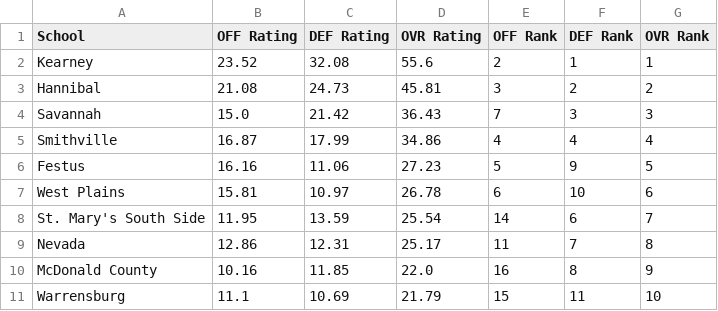
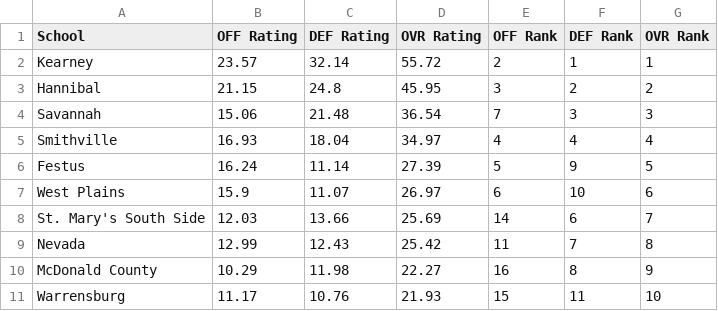
Before and after one commit to AllMOSports/football-ratings-2025, a CSV file: football_rankings_2025_class4.csv, drawn as a sheet; only a part is shown; the diff covers the shown part only.

```diff
--- a/football_rankings_2025_class4.csv
+++ b/football_rankings_2025_class4.csv
@@ -1,11 +1,11 @@
 School,OFF Rating,DEF Rating,OVR Rating,OFF Rank,DEF Rank,OVR Rank
-Kearney,23.52,32.08,55.6,2,1,1
-Hannibal,21.08,24.73,45.81,3,2,2
-Savannah,15.0,21.42,36.43,7,3,3
-Smithville,16.87,17.99,34.86,4,4,4
-Festus,16.16,11.06,27.23,5,9,5
-West Plains,15.81,10.97,26.78,6,10,6
-St. Mary's South Side,11.95,13.59,25.54,14,6,7
-Nevada,12.86,12.31,25.17,11,7,8
-McDonald County,10.16,11.85,22.0,16,8,9
-Warrensburg,11.1,10.69,21.79,15,11,10
+Kearney,23.57,32.14,55.72,2,1,1
+Hannibal,21.15,24.8,45.95,3,2,2
+Savannah,15.06,21.48,36.54,7,3,3
+Smithville,16.93,18.04,34.97,4,4,4
+Festus,16.24,11.14,27.39,5,9,5
+West Plains,15.9,11.07,26.97,6,10,6
+St. Mary's South Side,12.03,13.66,25.69,14,6,7
+Nevada,12.99,12.43,25.42,11,7,8
+McDonald County,10.29,11.98,22.27,16,8,9
+Warrensburg,11.17,10.76,21.93,15,11,10
```
Also changed, not shown: 125 edited cells elsewhere in this file, football_rankings_2025_all.csv, football_rankings_2025_class1.csv, 19 other files.
